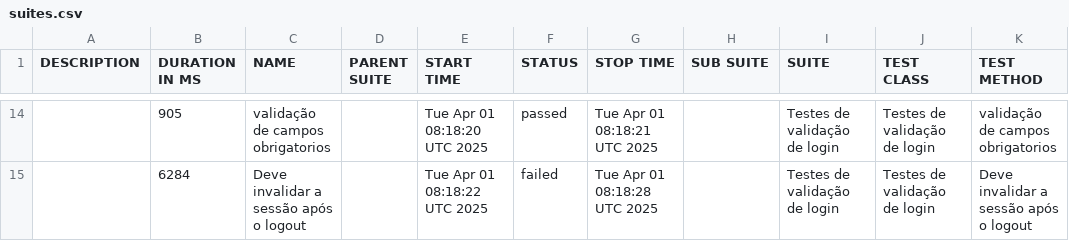
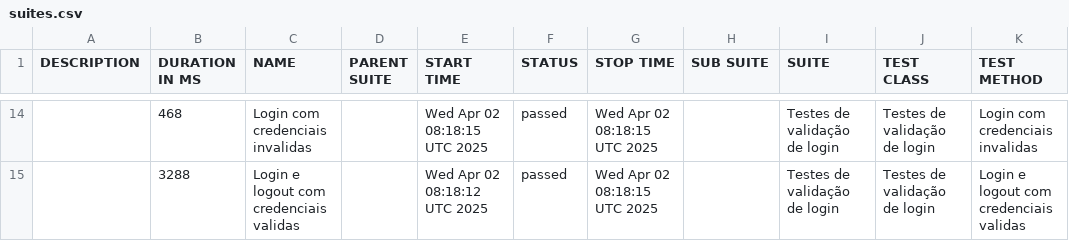
Before and after one commit to DiegoBBarbosa09/Automacao_swaglabs_cypress, a CSV file: data/suites.csv, drawn as a sheet; only a part is shown, gaps mark what is left out; the diff covers the shown part only.

```diff
--- a/data/suites.csv
+++ b/data/suites.csv
@@ -14,2 +14,2 @@
-"","905","validação de campos obrigatorios","","Tue Apr 01 08:18:20 UTC 2025","passed","Tue Apr 01 08:18:21 UTC 2025","","Testes de validação de login","Testes de validação de login","validação de campos obrigatorios"
-"","6284","Deve invalidar a sessão após o logout","","Tue Apr 01 08:18:22 UTC 2025","failed","Tue Apr 01 08:18:28 UTC 2025","","Testes de validação de login","Testes de validação de login","Deve invalidar a sessão após o logout"
+"","468","Login com credenciais invalidas","","Wed Apr 02 08:18:15 UTC 2025","passed","Wed Apr 02 08:18:15 UTC 2025","","Testes de validação de login","Testes de validação de login","Login com credenciais invalidas"
+"","3288","Login e logout com credenciais validas","","Wed Apr 02 08:18:12 UTC 2025","passed","Wed Apr 02 08:18:15 UTC 2025","","Testes de validação de login","Testes de validação de login","Login e logout com credenciais validas"
```
Also changed, not shown: 6 added rows, 6 removed rows and 22 edited cells elsewhere in this file, 43 other files.
